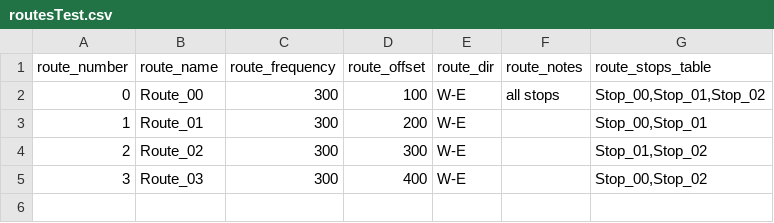
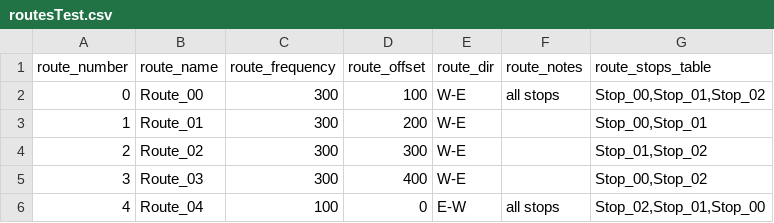
Before and after one commit to jpruiz84/masivo, a CSV file: utils/routesTest.csv, drawn as a sheet.

Commit message:
Implemented E-W routes

```diff
--- a/utils/routesTest.csv
+++ b/utils/routesTest.csv
@@ -5 +5,2 @@ route_number,route_name,route_frequency,route_offset,route_dir,route_notes,route
 3,Route_03,300,400,W-E,,"Stop_00,Stop_02"
+4,Route_04,100,0,E-W,all stops,"Stop_02,Stop_01,Stop_00"
```
Also changed, not shown: 4 other files.
